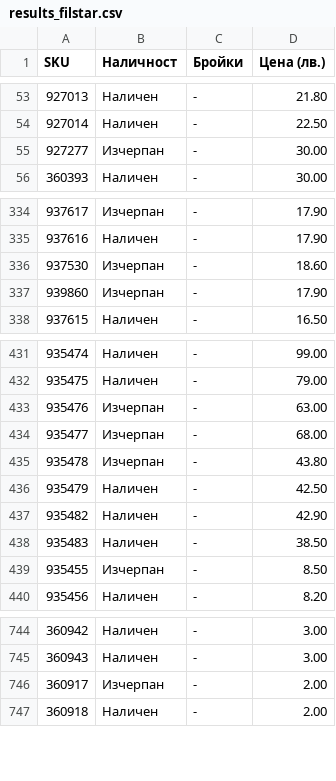
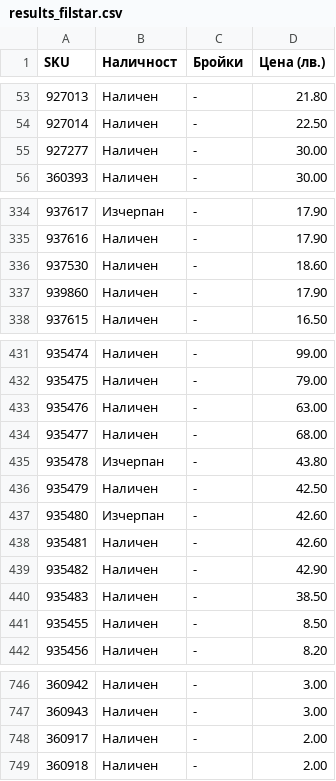
Before and after one commit to vladi1199/proba5, a CSV file: proba5/results_filstar.csv, drawn as a sheet; only a part is shown, gaps mark what is left out.

```diff
--- a/proba5/results_filstar.csv
+++ b/proba5/results_filstar.csv
@@ -54,3 +54,3 @@ SKU,Наличност,Бройки,Цена (лв.)
 927014,Наличен,-,22.50
-927277,Изчерпан,-,30.00
+927277,Наличен,-,30.00
 360393,Наличен,-,30.00
@@ -335,4 +335,4 @@ SKU,Наличност,Бройки,Цена (лв.)
 937616,Наличен,-,17.90
-937530,Изчерпан,-,18.60
-939860,Изчерпан,-,17.90
+937530,Наличен,-,18.60
+939860,Наличен,-,17.90
 937615,Наличен,-,16.50
@@ -432,9 +432,11 @@ SKU,Наличност,Бройки,Цена (лв.)
 935475,Наличен,-,79.00
-935476,Изчерпан,-,63.00
-935477,Изчерпан,-,68.00
+935476,Наличен,-,63.00
+935477,Наличен,-,68.00
 935478,Изчерпан,-,43.80
 935479,Наличен,-,42.50
+935480,Изчерпан,-,42.60
+935481,Наличен,-,42.60
 935482,Наличен,-,42.90
 935483,Наличен,-,38.50
-935455,Изчерпан,-,8.50
+935455,Наличен,-,8.50
 935456,Наличен,-,8.20
@@ -745,3 +747,3 @@ SKU,Наличност,Бройки,Цена (лв.)
 360943,Наличен,-,3.00
-360917,Изчерпан,-,2.00
+360917,Наличен,-,2.00
 360918,Наличен,-,2.00
```
Also changed, not shown: proba5/not_found_filstar.csv, 46 other files.
